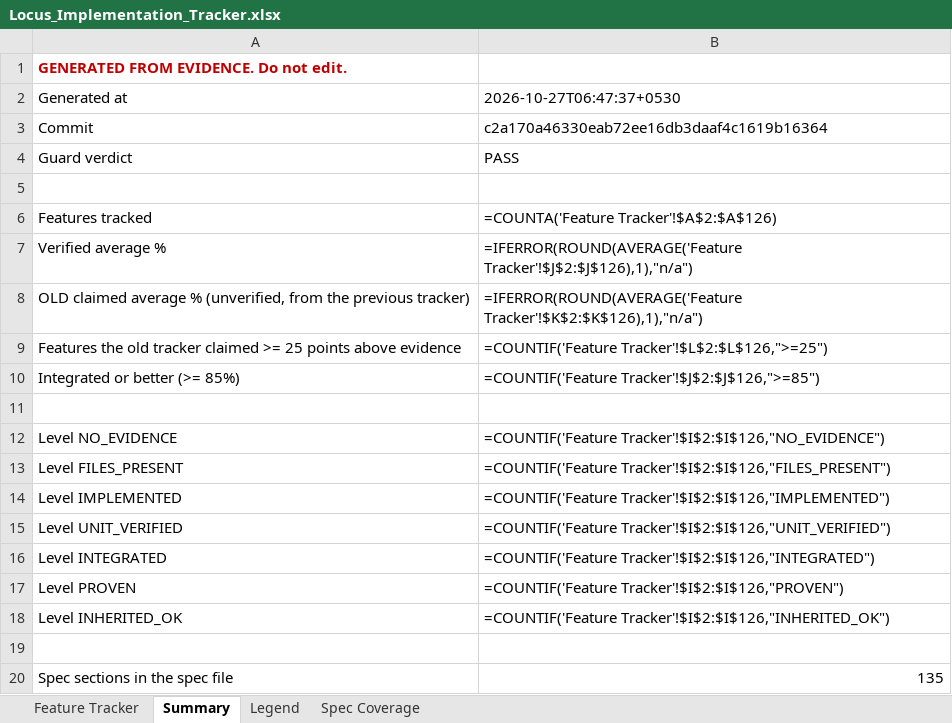
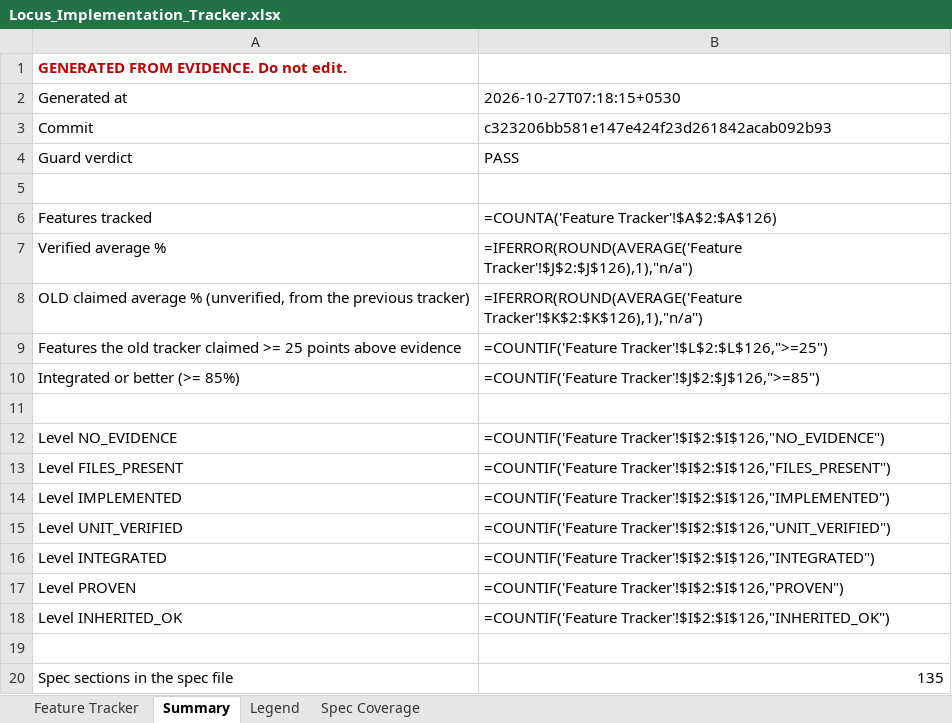
Before and after one commit to Shivamxp23/Locus-OS, an Excel workbook: .keysndocs/Documentation/Implementation Plans/Implementation Report/Locus_Implementation_Tracker.xlsx, sheet Summary, drawn as a sheet; values as stored, in another font and other column widths than the file's, no borders; formulas without a stored value are shown as written; the diff names each change by its address in the sheet, - before the commit and + after, or states it on an @@ line.

```diff
--- a/.keysndocs/Documentation/Implementation Plans/Implementation Report/Locus_Implementation_Tracker.xlsx (sheet Summary)
+++ b/.keysndocs/Documentation/Implementation Plans/Implementation Report/Locus_Implementation_Tracker.xlsx (sheet Summary)
-B2: 2026-10-27T06:47:37+0530
+B2: 2026-10-27T07:18:15+0530
-B3: c2a170a46330eab72ee16db3daaf4c1619b16364
+B3: c323206bb581e147e424f23d261842acab092b93
```
Also changed, not shown: sheet Feature Tracker, 3 other files.
